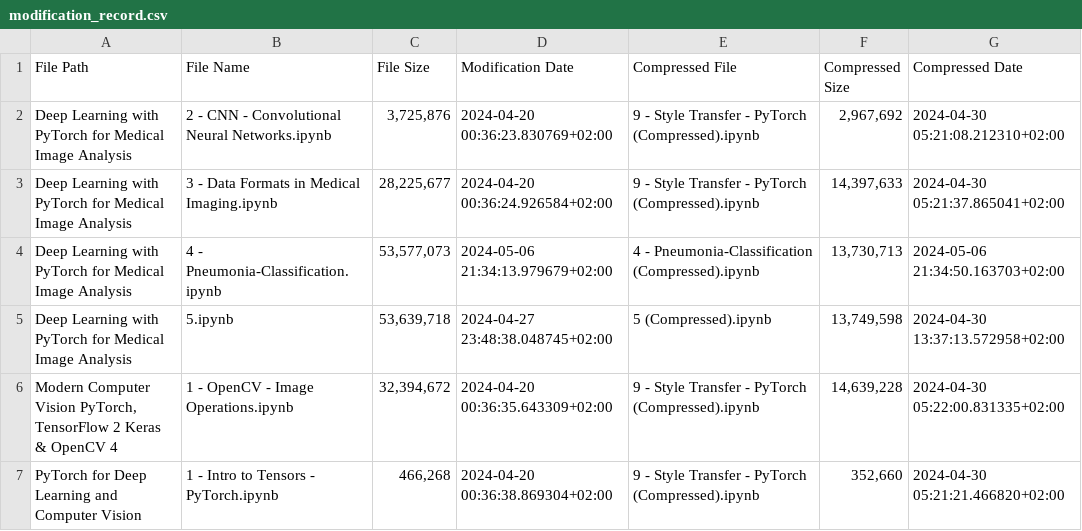
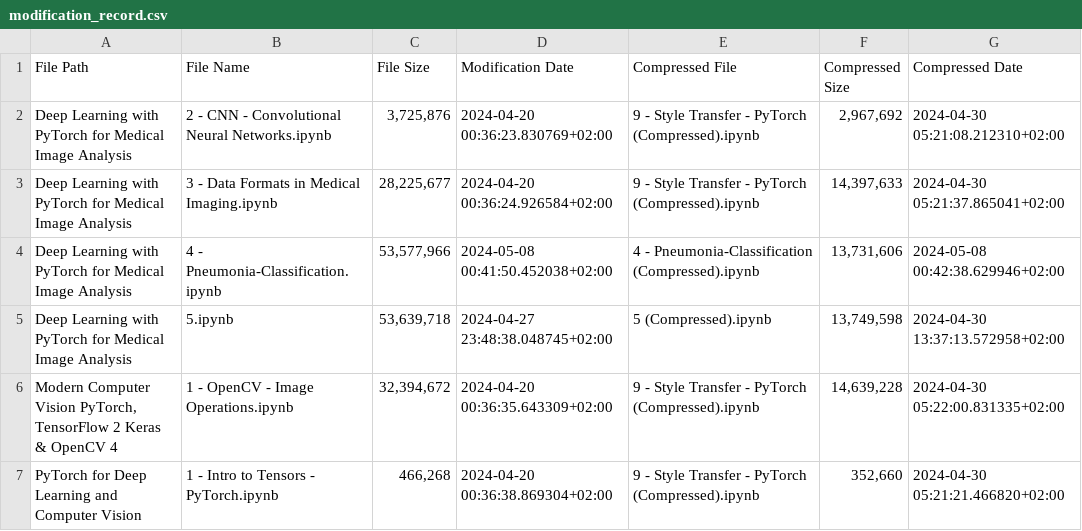
Before and after one commit to RaphaelZH/OpenCV_Program_EN, a CSV file: modification_record.csv, drawn as a sheet; only a part is shown.

```diff
--- a/modification_record.csv
+++ b/modification_record.csv
@@ -3,3 +3,3 @@ Deep Learning with PyTorch for Medical Image Analysis,2 - CNN - Convolutional Ne
 Deep Learning with PyTorch for Medical Image Analysis,3 - Data Formats in Medical Imaging.ipynb,"28,225,677",2024-04-20 00:36:24.926584+02:00,9 - Style Transfer - PyTorch (Compressed).ipynb,"14,397,633",2024-04-30 05:21:37.865041+02:00
-Deep Learning with PyTorch for Medical Image Analysis,4 - Pneumonia-Classification.ipynb,"53,577,073",2024-05-06 21:34:13.979679+02:00,4 - Pneumonia-Classification (Compressed).ipynb,"13,730,713",2024-05-06 21:34:50.163703+02:00
+Deep Learning with PyTorch for Medical Image Analysis,4 - Pneumonia-Classification.ipynb,"53,577,966",2024-05-08 00:41:50.452038+02:00,4 - Pneumonia-Classification (Compressed).ipynb,"13,731,606",2024-05-08 00:42:38.629946+02:00
 Deep Learning with PyTorch for Medical Image Analysis,5.ipynb,"53,639,718",2024-04-27 23:48:38.048745+02:00,5 (Compressed).ipynb,"13,749,598",2024-04-30 13:37:13.572958+02:00
```
Also changed, not shown: 3 other files.
